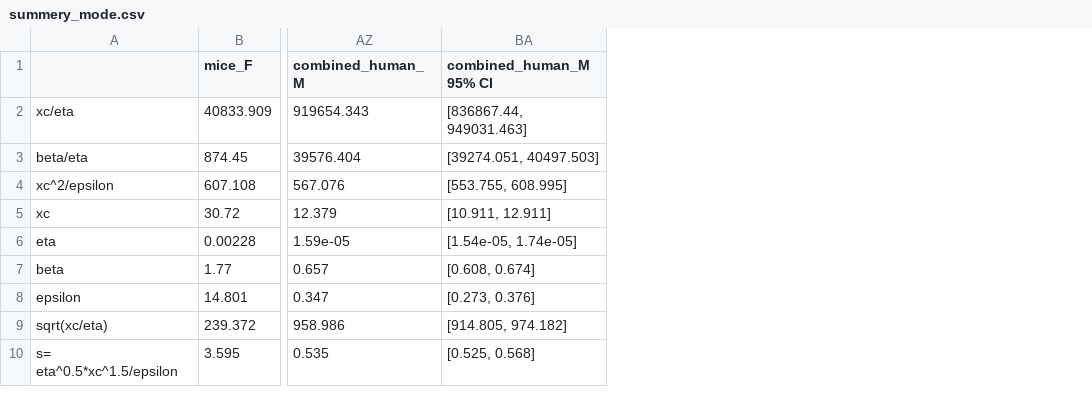
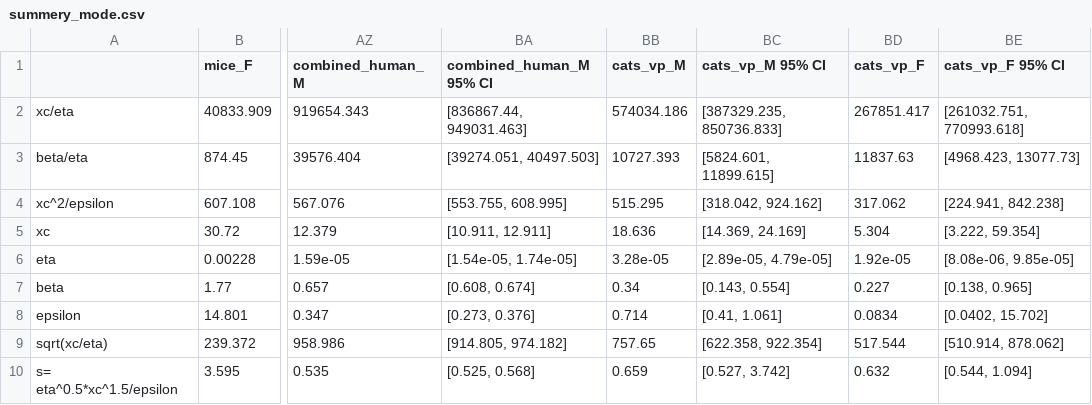
Before and after one commit to NavehRaz/SRtools, a CSV file: SRtools/Preset_values/summery_mode.csv, drawn as a sheet; only a part is shown, gaps mark what is left out; the diff names each change by its address in the sheet, - before the commit and + after, or states it on an @@ line.

Commit message:
Enhance error messaging in samples_utils.py and update multiple CSV files for improved data handling
- Improved error message in the Posterior class to include specific values for bins and samples.shape[1] when a ValueError is raised.
- Updated All_config.csv, summery_max_likelihood.csv, summery_mode_overall.csv, summery_mode.csv to include new data fields and ensure consistency across configurations.
- Added new parameters and adjusted existing ones in CSV files to enhance data clarity and usability.

```diff
--- a/SRtools/Preset_values/summery_mode.csv
+++ b/SRtools/Preset_values/summery_mode.csv
+column BB (cats_vp_M), rows 2-10: 574034.186 | 10727.393 | 515.295 | 18.636 | 3.28e-05 | 0.34 | 0.714 | 757.65 | 0.659
+column BC (cats_vp_M 95% CI), rows 2-10: [387329.235, 850736.833] | [5824.601, 11899.615] | [318.042, 924.162] | [14.369, 24.169] | [2.89e-05, 4.79e-05] | [0.143, 0.554] | [0.41, 1.061] | [622.358, 922.354] | [0.527, 3.742]
+column BD (cats_vp_F), rows 2-10: 267851.417 | 11837.63 | 317.062 | 5.304 | 1.92e-05 | 0.227 | 0.0834 | 517.544 | 0.632
+column BE (cats_vp_F 95% CI), rows 2-10: [261032.751, 770993.618] | [4968.423, 13077.73] | [224.941, 842.238] | [3.222, 59.354] | [8.08e-06, 9.85e-05] | [0.138, 0.965] | [0.0402, 15.702] | [510.914, 878.062] | [0.544, 1.094]
```
Also changed, not shown: SRtools/Preset_values/All_config.csv, SRtools/Preset_values/summery_max_likelihood.csv, 2 other files.
